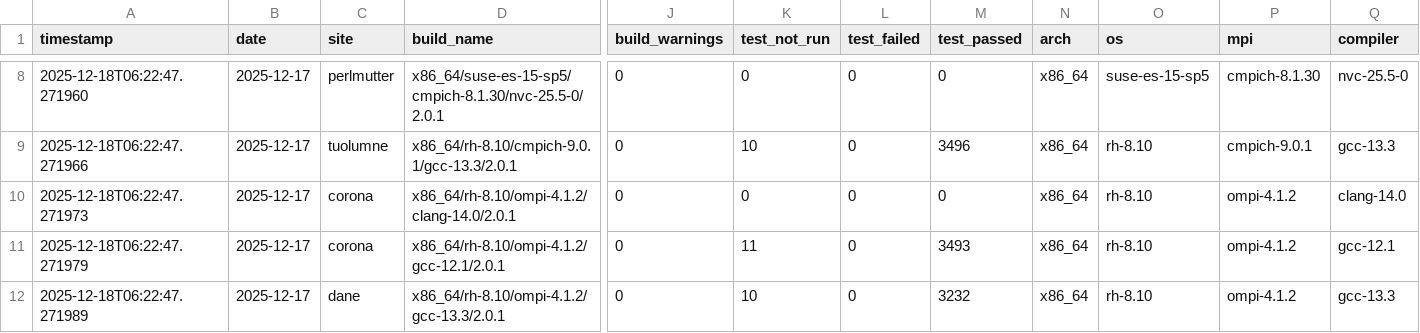
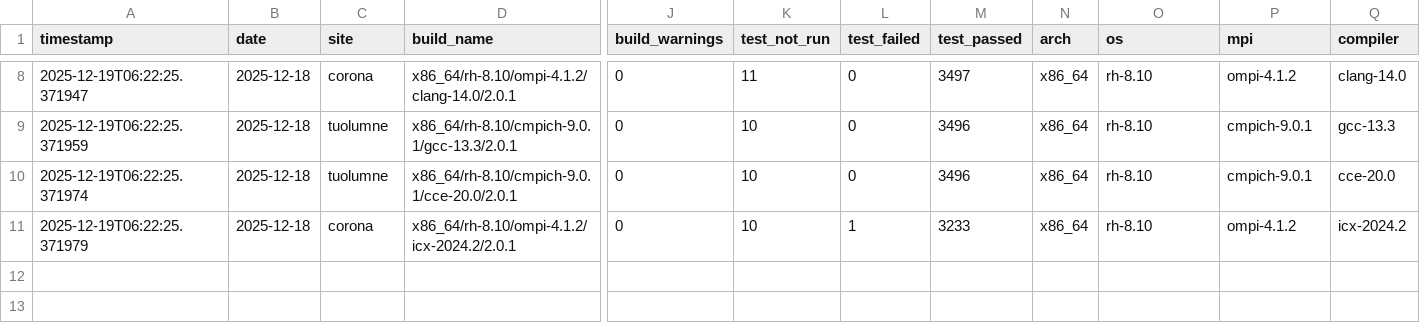
Before and after one commit to hyoklee/hpc-h5, a CSV file: src/hpc_test_results.csv, drawn as a sheet; only a part is shown, gaps mark what is left out; removed rows and columns are numbered as before the commit, all else as after; rows hold the shown columns only; the diff covers the shown part only; the diff names each change by its address in the sheet, - before the commit and + after, or states it on an @@ line.

```diff
--- a/src/hpc_test_results.csv
+++ b/src/hpc_test_results.csv
-A8 (timestamp): 2025-12-18T06:22:47.271960
+A8 (timestamp): 2025-12-19T06:22:25.371947
-B8:B9 (date): 2025-12-17
+B8:B9 (date): 2025-12-18
-C8 (site): perlmutter
+C8 (site): corona
-D8 (build_name): x86_64/suse-es-15-sp5/cmpich-8.1.30/nvc-25.5-0/2.0.1
+D8 (build_name): x86_64/rh-8.10/ompi-4.1.2/clang-14.0/2.0.1
-K8 (test_not_run): 0
+K8 (test_not_run): 11
-M8 (test_passed): 0
+M8 (test_passed): 3497
-O8 (os): suse-es-15-sp5
+O8 (os): rh-8.10
-P8 (mpi): cmpich-8.1.30
+P8 (mpi): ompi-4.1.2
-Q8 (compiler): nvc-25.5-0
+Q8 (compiler): clang-14.0
-A9 (timestamp): 2025-12-18T06:22:47.271966
+A9 (timestamp): 2025-12-19T06:22:25.371959
-row 10: 2025-12-18T06:22:47.271973 | 2025-12-17 | corona | x86_64/rh-8.10/ompi-4.1.2/clang-14.0/2.0.1 | 0 | 0 | 0 | 0 | x86_64 | rh-8.10 | ompi-4.1.2 | clang-14.0
-A10 (timestamp): 2025-12-18T06:22:47.271979
+A10 (timestamp): 2025-12-19T06:22:25.371974
-B10:B11 (date): 2025-12-17
+B10:B11 (date): 2025-12-18
-C10 (site): corona
+C10 (site): tuolumne
-D10 (build_name): x86_64/rh-8.10/ompi-4.1.2/gcc-12.1/2.0.1
+D10 (build_name): x86_64/rh-8.10/cmpich-9.0.1/cce-20.0/2.0.1
-K10 (test_not_run): 11
+K10 (test_not_run): 10
-M10 (test_passed): 3493
+M10 (test_passed): 3496
-P10 (mpi): ompi-4.1.2
+P10 (mpi): cmpich-9.0.1
-Q10 (compiler): gcc-12.1
+Q10 (compiler): cce-20.0
-A11 (timestamp): 2025-12-18T06:22:47.271989
+A11 (timestamp): 2025-12-19T06:22:25.371979
-C11 (site): dane
+C11 (site): corona
-D11 (build_name): x86_64/rh-8.10/ompi-4.1.2/gcc-13.3/2.0.1
+D11 (build_name): x86_64/rh-8.10/ompi-4.1.2/icx-2024.2/2.0.1
-L11 (test_failed): 0
+L11 (test_failed): 1
-M11 (test_passed): 3232
+M11 (test_passed): 3233
-Q11 (compiler): gcc-13.3
+Q11 (compiler): icx-2024.2
```
Also changed, not shown: 38 edited cells elsewhere in this file, 2 other files.
